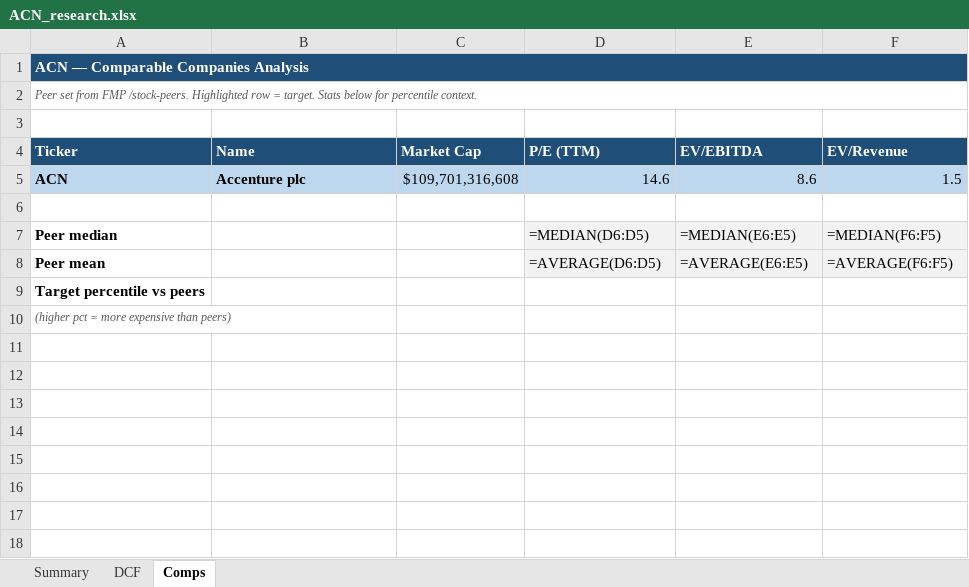
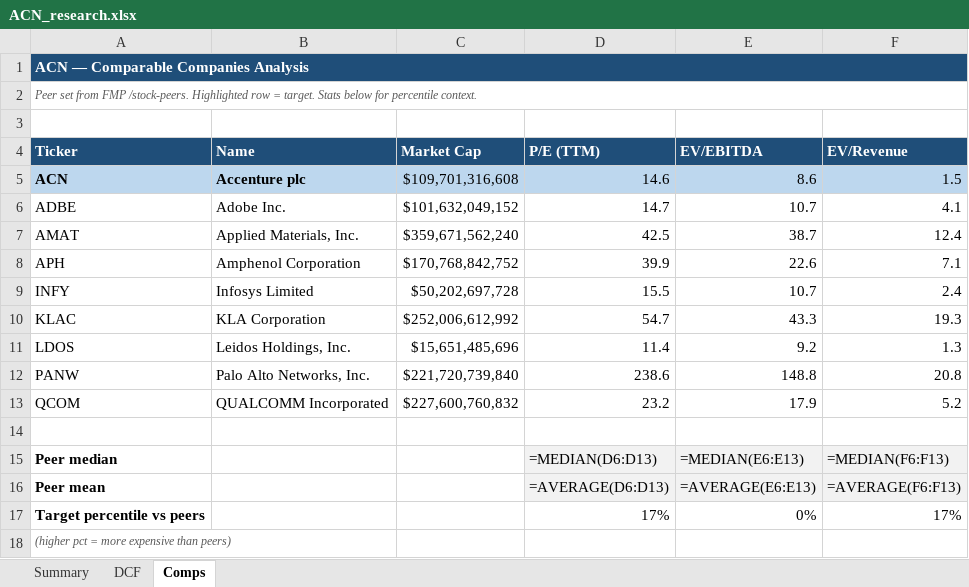
Before and after one commit to fawzisaldana-glitch/stock-alert-app, an Excel workbook: app/reports/ACN_research.xlsx, sheet Comps, drawn as a sheet; values as stored, in another font and other column widths than the file's, no borders; formulas without a stored value are shown as written; addresses are those after the commit; the diff names each change by its address in the sheet, - before the commit and + after, or states it on an @@ line.

```diff
--- a/app/reports/ACN_research.xlsx (sheet Comps)
+++ b/app/reports/ACN_research.xlsx (sheet Comps)
+row 6: ADBE | Adobe Inc. | $101,632,049,152 | 14.7 | 10.7 | 4.1
+row 7: AMAT | Applied Materials, Inc. | $359,671,562,240 | 42.5 | 38.7 | 12.4
+row 8: APH | Amphenol Corporation | $170,768,842,752 | 39.9 | 22.6 | 7.1
+row 9: INFY | Infosys Limited | $50,202,697,728 | 15.5 | 10.7 | 2.4
+row 10: KLAC | KLA Corporation | $252,006,612,992 | 54.7 | 43.3 | 19.3
+row 11: LDOS | Leidos Holdings, Inc. | $15,651,485,696 | 11.4 | 9.2 | 1.3
+row 12: PANW | Palo Alto Networks, Inc. | $221,720,739,840 | 238.6 | 148.8 | 20.8
+row 13: QCOM | QUALCOMM Incorporated | $227,600,760,832 | 23.2 | 17.9 | 5.2
-D15 (P/E (TTM)): =MEDIAN(D6:D5)
+D15 (P/E (TTM)): =MEDIAN(D6:D13)
-E15 (EV/EBITDA): =MEDIAN(E6:E5)
+E15 (EV/EBITDA): =MEDIAN(E6:E13)
-F15 (EV/Revenue): =MEDIAN(F6:F5)
+F15 (EV/Revenue): =MEDIAN(F6:F13)
-D16 (P/E (TTM)): =AVERAGE(D6:D5)
+D16 (P/E (TTM)): =AVERAGE(D6:D13)
-E16 (EV/EBITDA): =AVERAGE(E6:E5)
+E16 (EV/EBITDA): =AVERAGE(E6:E13)
-F16 (EV/Revenue): =AVERAGE(F6:F5)
+F16 (EV/Revenue): =AVERAGE(F6:F13)
-D17 (P/E (TTM)): (empty)
+D17 (P/E (TTM)): 17%
-E17 (EV/EBITDA): (empty)
+E17 (EV/EBITDA): 0%
-F17 (EV/Revenue): (empty)
+F17 (EV/Revenue): 17%
```
Also changed, not shown: sheet Summary, app/reports/BAH_research.xlsx, app/reports/FLR_research.xlsx, 11 other files.
